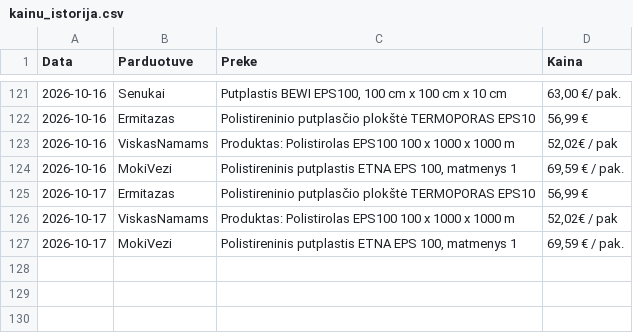
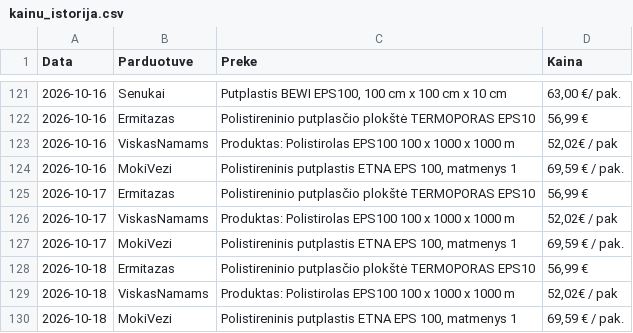
Before and after one commit to Saderuuksim/putplastis, a CSV file: kainu_istorija.csv, drawn as a sheet; only a part is shown, gaps mark what is left out.

Commit message:
Automatinis kainų istorijos atnaujinimas

```diff
--- a/kainu_istorija.csv
+++ b/kainu_istorija.csv
@@ -127 +127,4 @@
 2026-10-17,MokiVezi,"Polistireninis putplastis ETNA EPS 100, matmenys 1","69,59 € / pak."
+2026-10-18,Ermitazas,Polistireninio putplasčio plokštė TERMOPORAS EPS10,"56,99 €"
+2026-10-18,ViskasNamams,Produktas: Polistirolas EPS100 100 x 1000 x 1000 m,"52,02€ / pak"
+2026-10-18,MokiVezi,"Polistireninis putplastis ETNA EPS 100, matmenys 1","69,59 € / pak."
```
